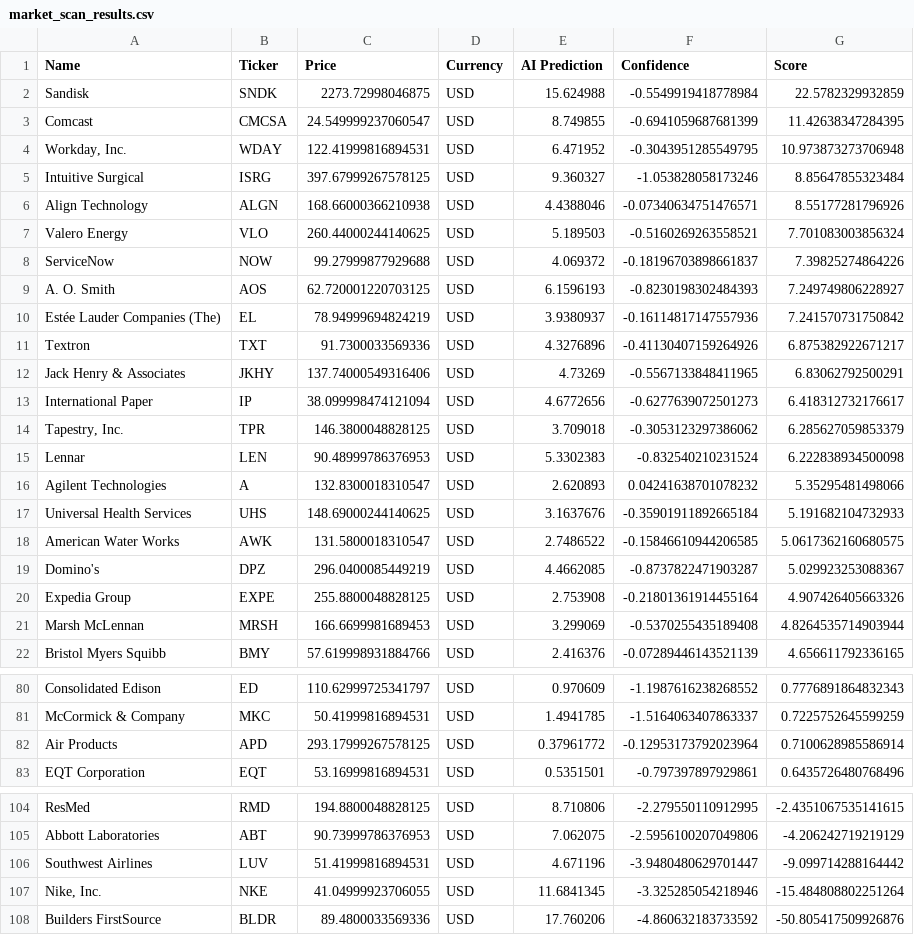
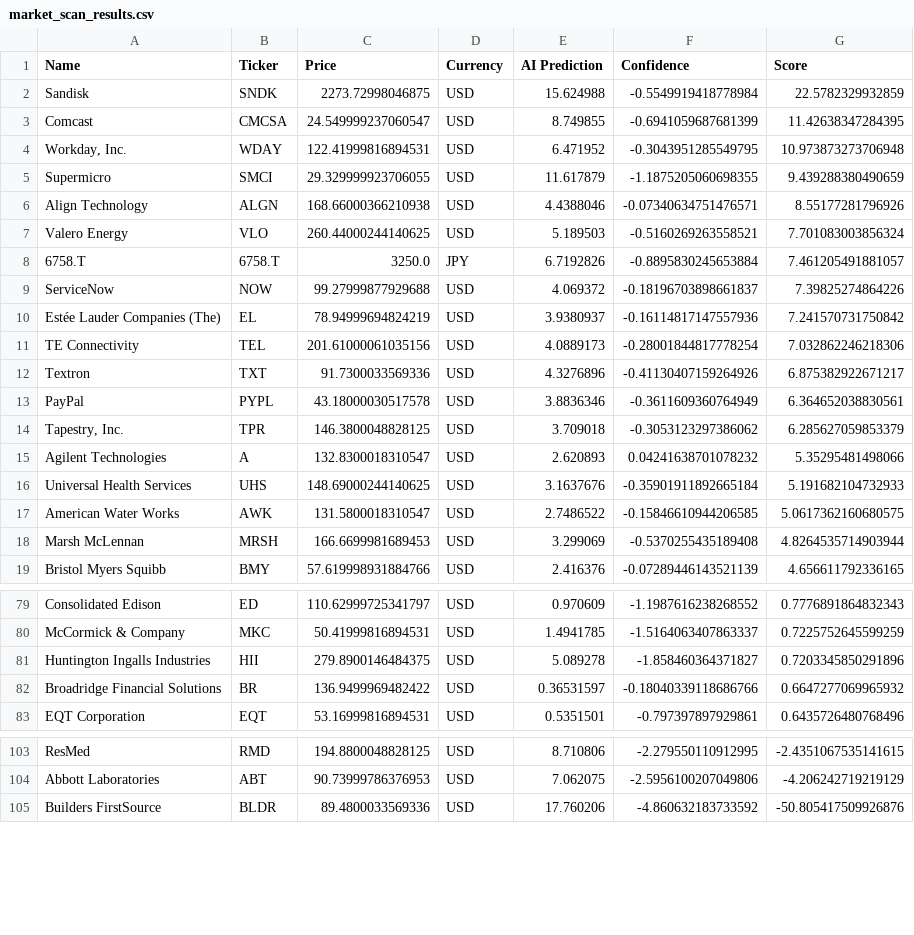
Before and after one commit to Maresuke117/AI-Investment-Simulator, a CSV file: market_scan_results.csv, drawn as a sheet; only a part is shown, gaps mark what is left out; removed rows and columns are numbered as before the commit, all else as after; the diff covers the shown part only; the diff names each change by its address in the sheet, - before the commit and + after, or states it on an @@ line.

```diff
--- a/market_scan_results.csv
+++ b/market_scan_results.csv
-row 5: Intuitive Surgical | ISRG | 397.67999267578125 | USD | 9.360327 | -1.053828058173246 | 8.85647855323484
+row 5: Supermicro | SMCI | 29.329999923706055 | USD | 11.617879 | -1.1875205060698355 | 9.439288380490659
+row 8: 6758.T | 6758.T | 3250.0 | JPY | 6.7192826 | -0.8895830245653884 | 7.461205491881057
-row 9: A. O. Smith | AOS | 62.720001220703125 | USD | 6.1596193 | -0.8230198302484393 | 7.249749806228927
+row 11: TE Connectivity | TEL | 201.61000061035156 | USD | 4.0889173 | -0.28001844817778254 | 7.032862246218306
-row 12: Jack Henry & Associates | JKHY | 137.74000549316406 | USD | 4.73269 | -0.5567133848411965 | 6.83062792500291
-row 13: International Paper | IP | 38.099998474121094 | USD | 4.6772656 | -0.6277639072501273 | 6.418312732176617
+row 13: PayPal | PYPL | 43.18000030517578 | USD | 3.8836346 | -0.3611609360764949 | 6.364652038830561
-row 15: Lennar | LEN | 90.48999786376953 | USD | 5.3302383 | -0.832540210231524 | 6.222838934500098
-row 19: Domino's | DPZ | 296.0400085449219 | USD | 4.4662085 | -0.8737822471903287 | 5.029923253088367
-row 20: Expedia Group | EXPE | 255.8800048828125 | USD | 2.753908 | -0.21801361914455164 | 4.907426405663326
-row 82: Air Products | APD | 293.17999267578125 | USD | 0.37961772 | -0.12953173792023964 | 0.7100628985586914
+row 81: Huntington Ingalls Industries | HII | 279.8900146484375 | USD | 5.089278 | -1.858460364371827 | 0.7203345850291896
+row 82: Broadridge Financial Solutions | BR | 136.9499969482422 | USD | 0.36531597 | -0.18040339118686766 | 0.6647277069965932
-row 106: Southwest Airlines | LUV | 51.41999816894531 | USD | 4.671196 | -3.9480480629701447 | -9.099714288164442
-row 107: Nike, Inc. | NKE | 41.04999923706055 | USD | 11.6841345 | -3.325285054218946 | -15.484808802251264
```
Also changed, not shown: 4 added rows and 3 removed rows elsewhere in this file.
